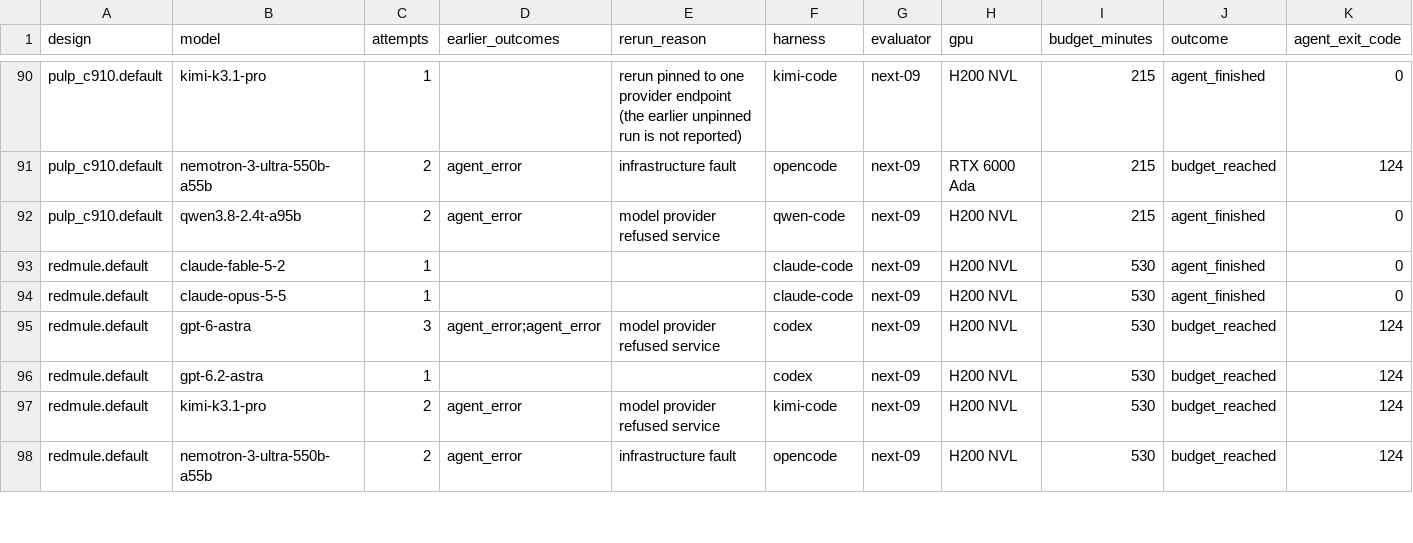
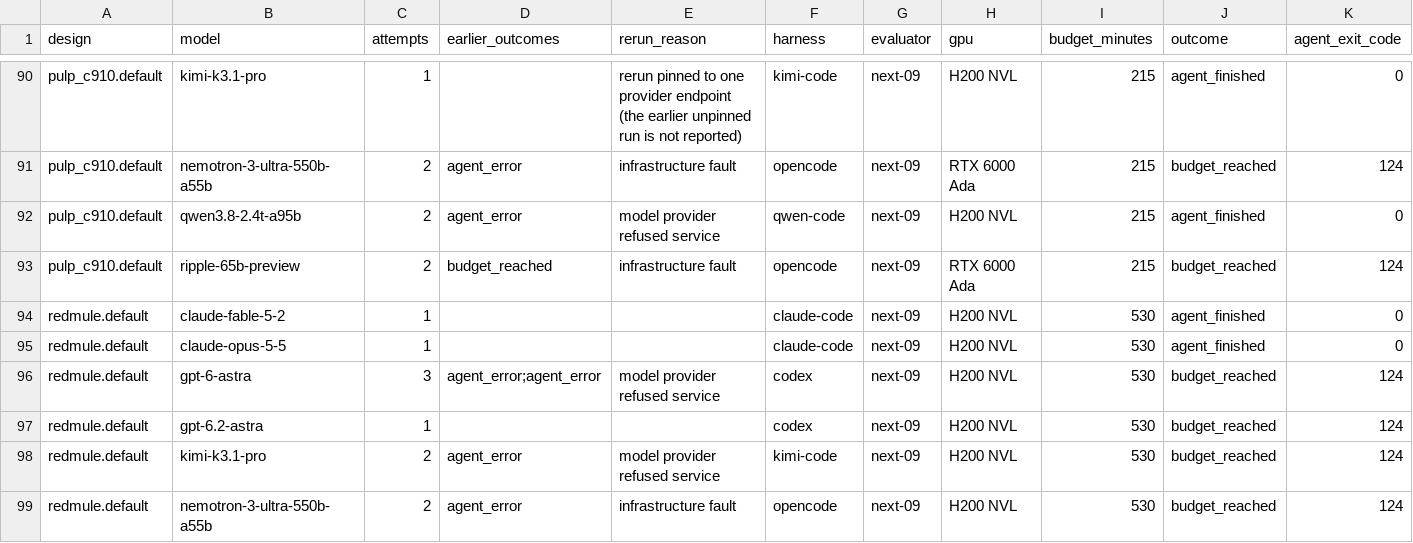
Before and after one commit to partcleda/rtl-fmax-agent-benchmark, a CSV file: results/sessions.csv, drawn as a sheet; only a part is shown, gaps mark what is left out; rows hold the shown columns only; the diff names each change by its address in the sheet, - before the commit and + after, or states it on an @@ line.

```diff
--- a/results/sessions.csv
+++ b/results/sessions.csv
+row 93: pulp_c910.default | ripple-65b-preview | 2 | budget_reached | infrastructure fault | opencode | next-09 | RTX 6000 Ada | 215 | budget_reached | 124
```
Also changed, not shown: results/evaluations.csv, 7 other files.
